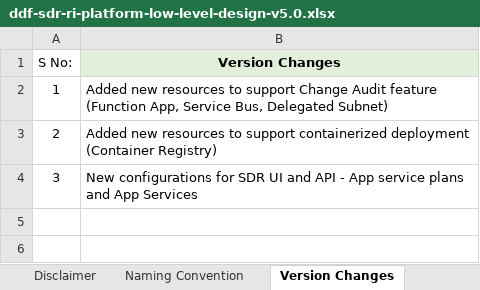
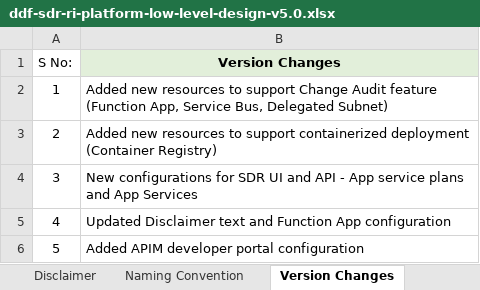
Before and after one commit to transcelerate/ddf-sdr-platform, an Excel workbook: documents/sdr-release-v2.0.2/ddf-sdr-ri-platform-low-level-design-v5.0.xlsx, sheet Version Changes, drawn as a sheet; values as stored, in another font and other column widths than the file's, no borders; the diff names each change by its address in the sheet, - before the commit and + after, or states it on an @@ line.

```diff
--- a/documents/sdr-release-v2.0.2/ddf-sdr-ri-platform-low-level-design-v5.0.xlsx (sheet Version Changes)
+++ b/documents/sdr-release-v2.0.2/ddf-sdr-ri-platform-low-level-design-v5.0.xlsx (sheet Version Changes)
+row 5: 4 | Updated Disclaimer text and Function App configuration
+row 6: 5 | Added APIM developer portal configuration
```
Also changed, not shown: sheet Delegated Subnet, sheet App Service, sheet Azure Function App, sheet Subnet, sheet Azure Container Registry, sheet Azure Service Bus, 7 more sheets, 1 other file.
